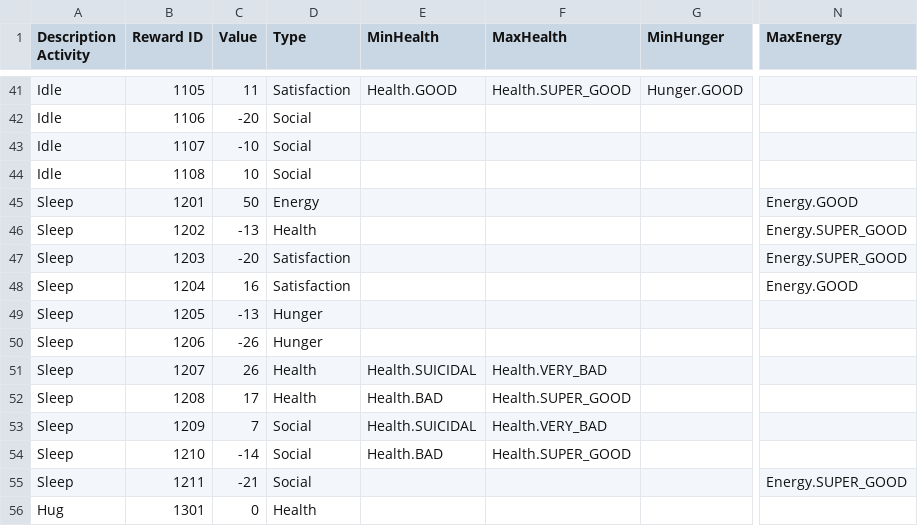
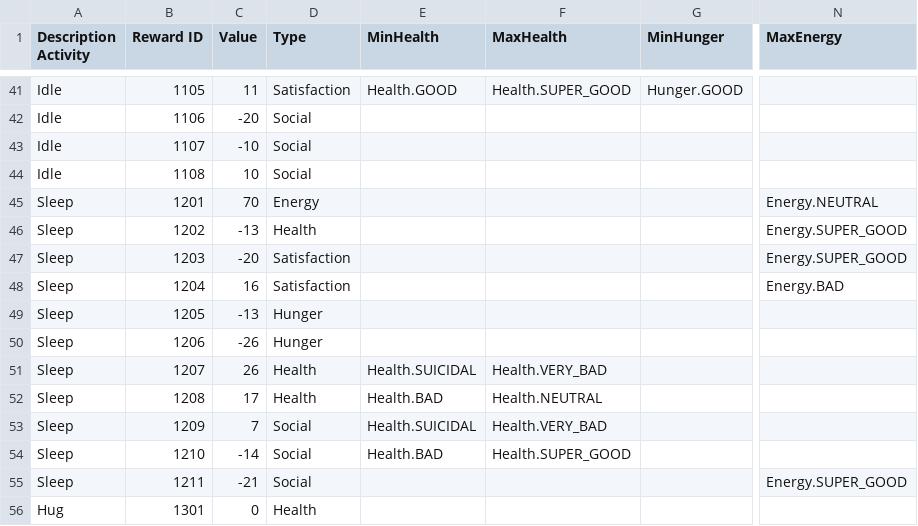
Before and after one commit to kalina-l/ALIVE-Game, a CSV file: Assets/Resources/Data/rewards.csv, drawn as a sheet; only a part is shown, gaps mark what is left out; the diff names each change by its address in the sheet, - before the commit and + after, or states it on an @@ line.

Commit message:
some ballancing changes

```diff
--- a/Assets/Resources/Data/rewards.csv
+++ b/Assets/Resources/Data/rewards.csv
-C45 (Value): 50
+C45 (Value): 70
-N45 (MaxEnergy): Energy.GOOD
+N45 (MaxEnergy): Energy.NEUTRAL
-N48 (MaxEnergy): Energy.GOOD
+N48 (MaxEnergy): Energy.BAD
-F52 (MaxHealth): Health.SUPER_GOOD
+F52 (MaxHealth): Health.NEUTRAL
```
